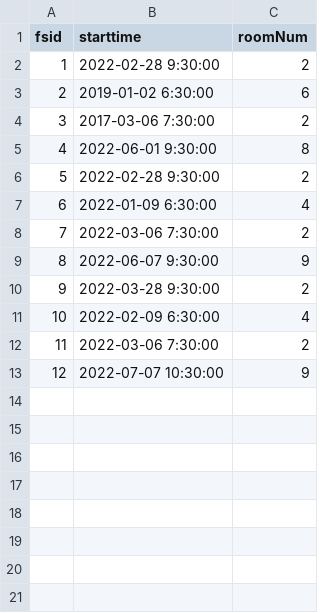
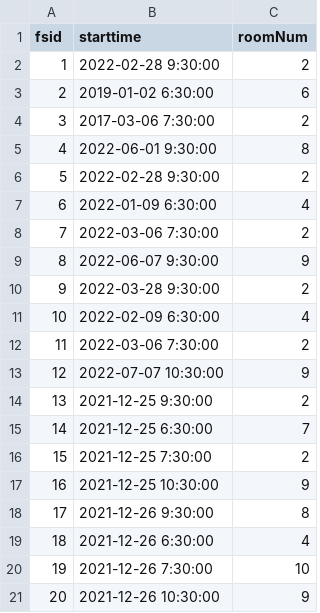
Before and after one commit to ai223/CS-GY_6083_final_project_culture, a CSV file: main/FilmScreening.csv, drawn as a sheet.

```diff
--- a/main/FilmScreening.csv
+++ b/main/FilmScreening.csv
@@ -13 +13,9 @@ fsid,starttime,roomNum
 12,2022-07-07 10:30:00,9
+13,2021-12-25  9:30:00,2
+14,2021-12-25  6:30:00,7
+15,2021-12-25  7:30:00,2
+16,2021-12-25 10:30:00,9
+17,2021-12-26  9:30:00,8
+18,2021-12-26  6:30:00,4
+19,2021-12-26  7:30:00,10
+20,2021-12-26 10:30:00,9
```
Also changed, not shown: 1 other file.
